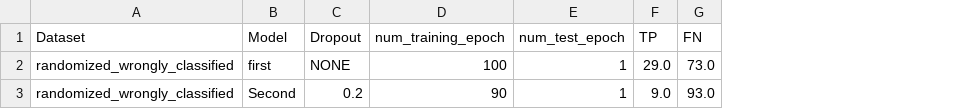
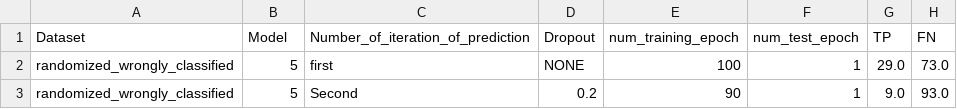
Before and after one commit to zaczaczac5/GCNN_Bayesian, a CSV file: wrongly_diffmodelresults.csv, drawn as a sheet; only a part is shown; the diff names each change by its address in the sheet, - before the commit and + after, or states it on an @@ line.

Commit message:
Update wrongly_diffmodelresults.csv

```diff
--- a/wrongly_diffmodelresults.csv
+++ b/wrongly_diffmodelresults.csv
+column C, rows 1-3: Number_of_iteration_of_prediction | first | Second
-B2 (Model): first
+B2 (Model): 5
-B3 (Model): Second
+B3 (Model): 5
```
